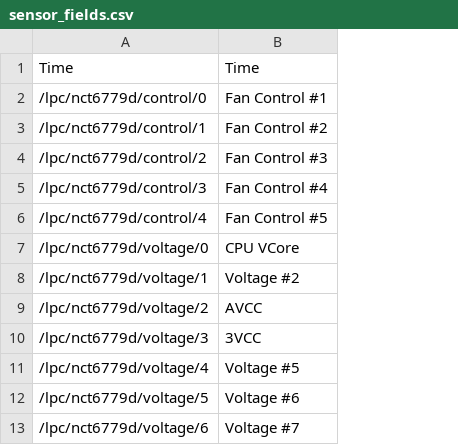
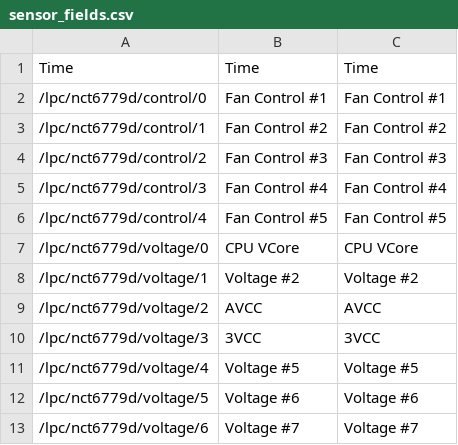
Before and after one commit to Chadwiki/logstash, a CSV file: sensors/sensor_fields.csv, drawn as a sheet; only a part is shown; the diff names each change by its address in the sheet, - before the commit and + after, or states it on an @@ line.

Commit message:
Updates
Fixed new fields and tested LS 5.1.1

```diff
--- a/sensors/sensor_fields.csv
+++ b/sensors/sensor_fields.csv
+column C, rows 1-13: Time | Fan Control #1 | Fan Control #2 | Fan Control #3 | Fan Control #4 | Fan Control #5 | CPU VCore | Voltage #2 | AVCC | 3VCC | Voltage #5 | Voltage #6 | Voltage #7
```
Also changed, not shown: 5 other files.
